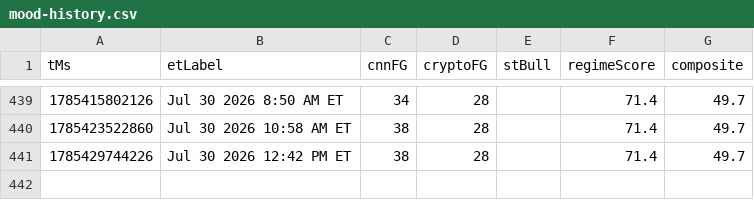
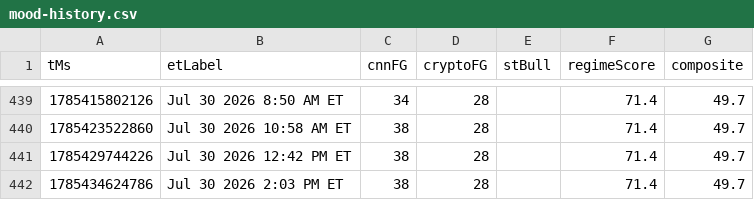
Before and after one commit to Jad-N/Market-Watcher, a CSV file: docs/mood-history.csv, drawn as a sheet; only a part is shown, gaps mark what is left out.

```diff
--- a/docs/mood-history.csv
+++ b/docs/mood-history.csv
@@ -441 +441,2 @@ tMs,etLabel,cnnFG,cryptoFG,stBull,regimeScore,composite
 1785429744226,Jul 30 2026 12:42 PM ET,38,28,,71.4,49.7
+1785434624786,Jul 30 2026 2:03 PM ET,38,28,,71.4,49.7
```
Also changed, not shown: regime history.csv, source-quality history.csv, 4 other files.
